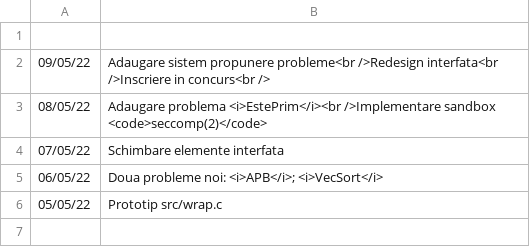
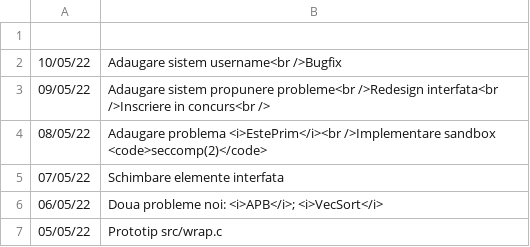
Before and after one commit to Edd12321/RezProbleme, a CSV file: bl.csv, drawn as a sheet.

```diff
--- a/bl.csv
+++ b/bl.csv
@@ -1,2 +1,3 @@
         ,
+10/05/22, Adaugare sistem username<br />Bugfix
 09/05/22, Adaugare sistem propunere probleme<br />Redesign interfata<br />Inscriere in concurs<br />
```
Also changed, not shown: 2 other files.
